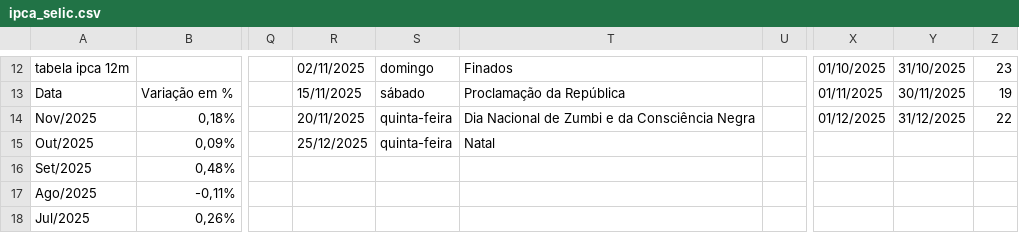
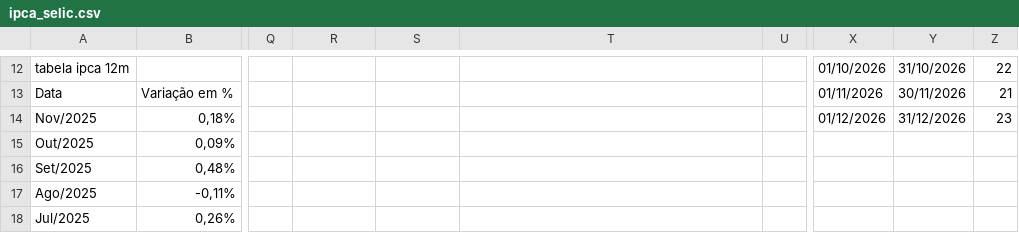
Before and after one commit to rogerioadf/csv-storage, a CSV file: ipca_selic.csv, drawn as a sheet; only a part is shown, gaps mark what is left out; the diff covers the shown part only; the diff names each change by its address in the sheet, - before the commit and + after, or states it on an @@ line.

```diff
--- a/ipca_selic.csv
+++ b/ipca_selic.csv
-R12: 02/11/2025
+R12: (empty)
-S12: domingo
+S12: (empty)
-T12: Finados
+T12: (empty)
-X12: 01/10/2025
+X12: 01/10/2026
-Y12: 31/10/2025
+Y12: 31/10/2026
-Z12: 23
+Z12: 22
-R13: 15/11/2025
+R13: (empty)
-S13: sábado
+S13: (empty)
-T13: Proclamação da República
+T13: (empty)
-X13: 01/11/2025
+X13: 01/11/2026
-Y13: 30/11/2025
+Y13: 30/11/2026
-Z13: 19
+Z13: 21
-R14: 20/11/2025
+R14: (empty)
-S14:S15: quinta-feira
+S14:S15: (empty)
-T14: Dia Nacional de Zumbi e da Consciência Negra
+T14: (empty)
-X14: 01/12/2025
+X14: 01/12/2026
-Y14: 31/12/2025
+Y14: 31/12/2026
-Z14: 22
+Z14: 23
-R15: 25/12/2025
+R15: (empty)
-T15: Natal
+T15: (empty)
```
Also changed, not shown: 6 added rows, 6 removed rows and 21 edited cells elsewhere in this file, acoes_tickers.csv, dividendos.csv, 1 other file.
